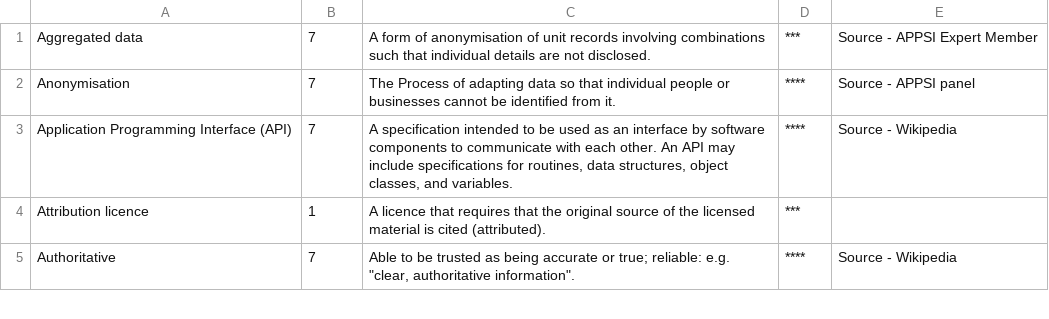
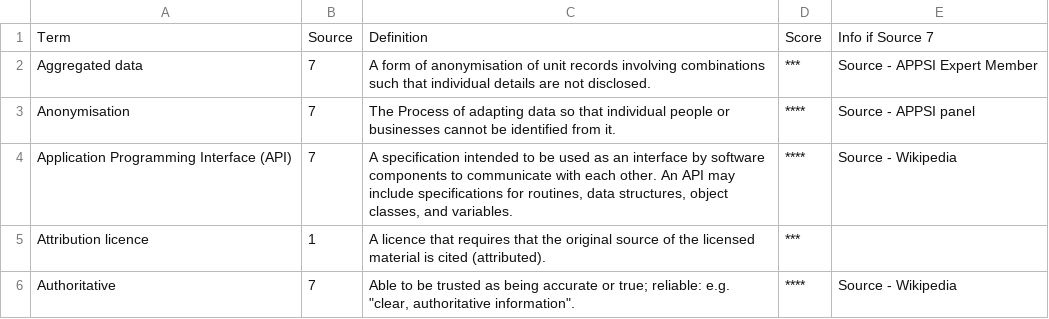
Before and after one commit to datagovuk/dgu_d7, a CSV file: modules/custom/dgumigrate/data/glossary_terms.csv, drawn as a sheet; only a part is shown; the diff names each change by its address in the sheet, - before the commit and + after, or states it on an @@ line.

Commit message:
Add column headings.

```diff
--- a/modules/custom/dgumigrate/data/glossary_terms.csv
+++ b/modules/custom/dgumigrate/data/glossary_terms.csv
+row 1: Term | Source | Definition | Score | Info if Source 7
```
